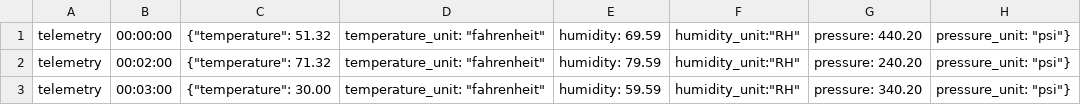
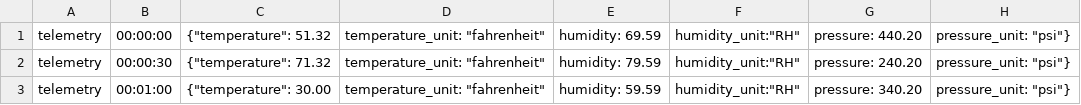
Before and after one commit to Azure/device-simulation-dotnet, a CSV file: Services/data/devicemodels/simulationReplayTest.csv, drawn as a sheet.

```diff
--- a/Services/data/devicemodels/simulationReplayTest.csv
+++ b/Services/data/devicemodels/simulationReplayTest.csv
@@ -1,3 +1,3 @@
 telemetry, 00:00:00, {"temperature": 51.32, "temperature_unit": "fahrenheit", "humidity": 69.59, "humidity_unit":"RH", "pressure": 440.20, "pressure_unit": "psi"}
-telemetry, 00:02:00, {"temperature": 71.32, "temperature_unit": "fahrenheit", "humidity": 79.59, "humidity_unit":"RH", "pressure": 240.20, "pressure_unit": "psi"}
-telemetry, 00:03:00, {"temperature": 30.00, "temperature_unit": "fahrenheit", "humidity": 59.59, "humidity_unit":"RH", "pressure": 340.20, "pressure_unit": "psi"}
+telemetry, 00:00:30, {"temperature": 71.32, "temperature_unit": "fahrenheit", "humidity": 79.59, "humidity_unit":"RH", "pressure": 240.20, "pressure_unit": "psi"}
+telemetry, 00:01:00, {"temperature": 30.00, "temperature_unit": "fahrenheit", "humidity": 59.59, "humidity_unit":"RH", "pressure": 340.20, "pressure_unit": "psi"}
```
Also changed, not shown: 1 other file.
